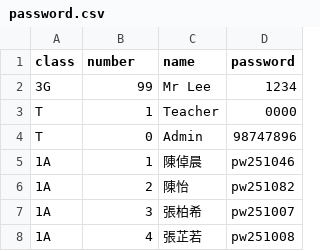
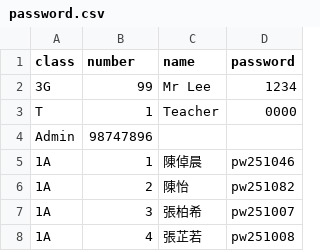
Before and after one commit to ckcpslkwai/ckcpslkwai.github.io, a CSV file: password.csv, drawn as a sheet; only a part is shown; removed rows and columns are numbered as before the commit, all else as after; the diff names each change by its address in the sheet, - before the commit and + after, or states it on an @@ line.

Commit message:
Update password.csv

```diff
--- a/password.csv
+++ b/password.csv
-row 4: T | 0 | Admin | 98747896
+row 4: Admin | 98747896
```
